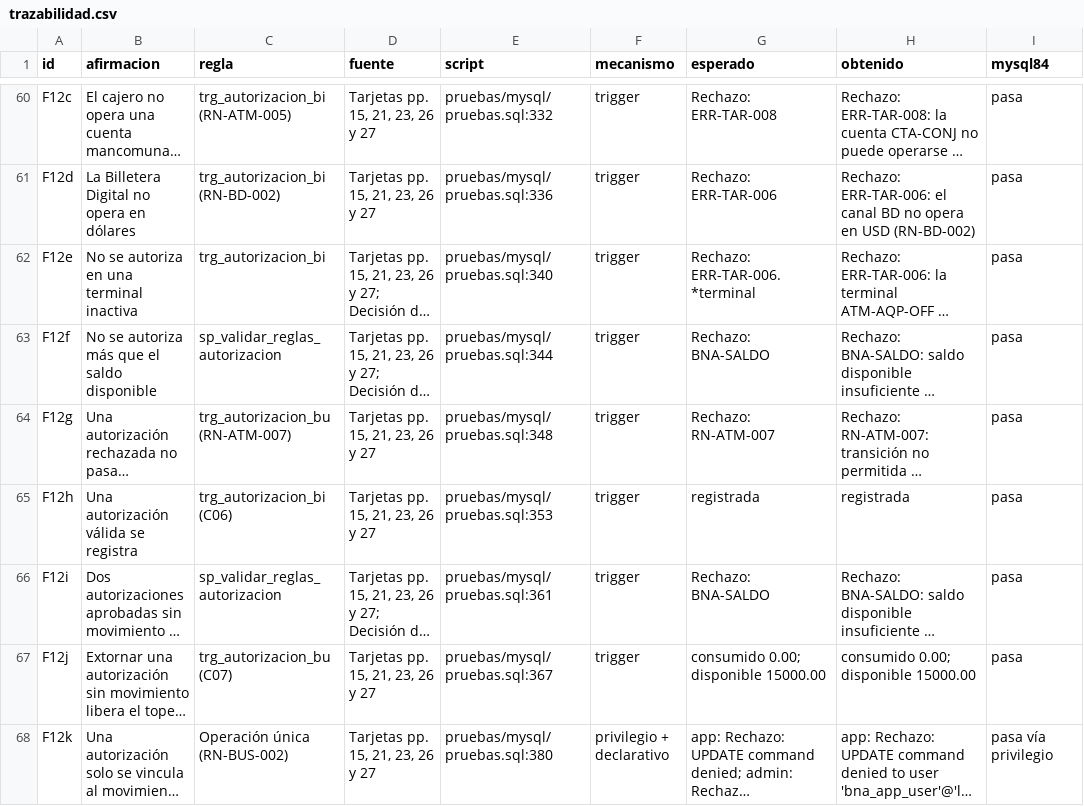
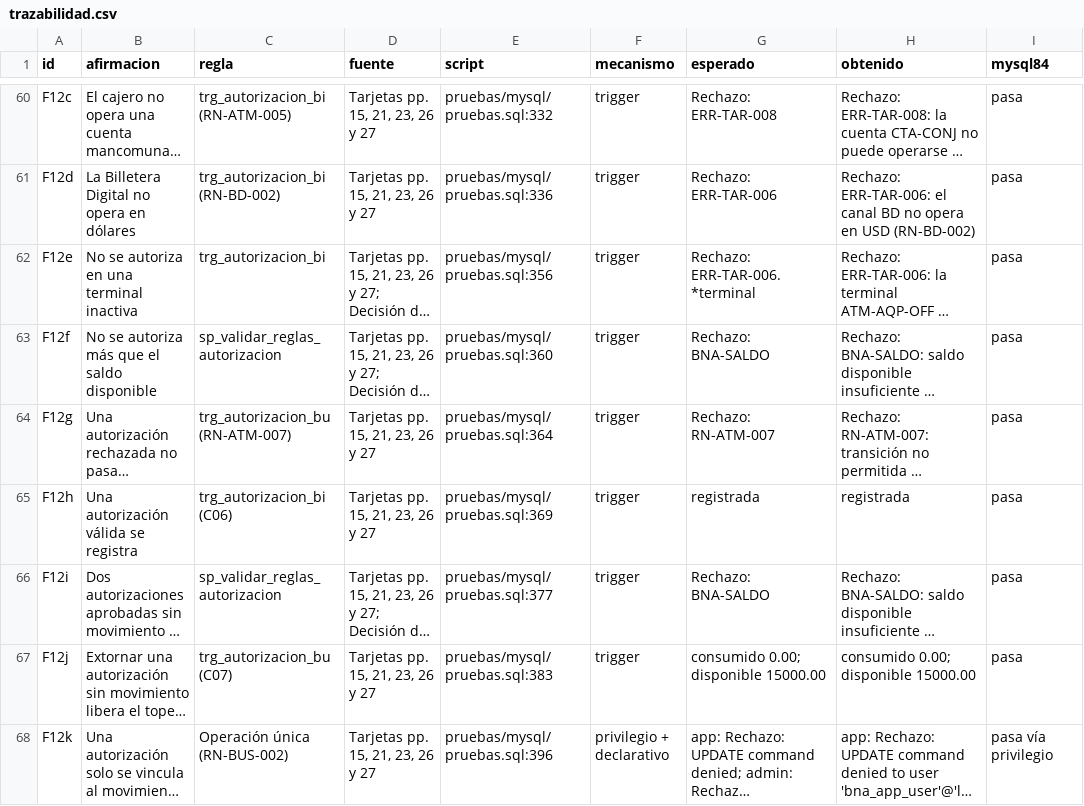
Before and after one commit to SantiagoCusirramos/Banco_Nacional_Arequipa, a CSV file: resultados/trazabilidad.csv, drawn as a sheet; only a part is shown, gaps mark what is left out; long unchanged cells end in …; the diff covers the shown part only; the diff names each change by its address in the sheet, - before the commit and + after, or states it on an @@ line.

```diff
--- a/resultados/trazabilidad.csv
+++ b/resultados/trazabilidad.csv
-E62 (script): pruebas/mysql/pruebas.sql:340
+E62 (script): pruebas/mysql/pruebas.sql:356
-E63 (script): pruebas/mysql/pruebas.sql:344
+E63 (script): pruebas/mysql/pruebas.sql:360
-E64 (script): pruebas/mysql/pruebas.sql:348
+E64 (script): pruebas/mysql/pruebas.sql:364
-E65 (script): pruebas/mysql/pruebas.sql:353
+E65 (script): pruebas/mysql/pruebas.sql:369
-E66 (script): pruebas/mysql/pruebas.sql:361
+E66 (script): pruebas/mysql/pruebas.sql:377
-E67 (script): pruebas/mysql/pruebas.sql:367
+E67 (script): pruebas/mysql/pruebas.sql:383
-E68 (script): pruebas/mysql/pruebas.sql:380
+E68 (script): pruebas/mysql/pruebas.sql:396
```
Also changed, not shown: 5 added rows and 40 edited cells elsewhere in this file, resultados/mysql/resultado-mysql84.csv, resultados/mysql/resultado.tsv, 19 other files.
